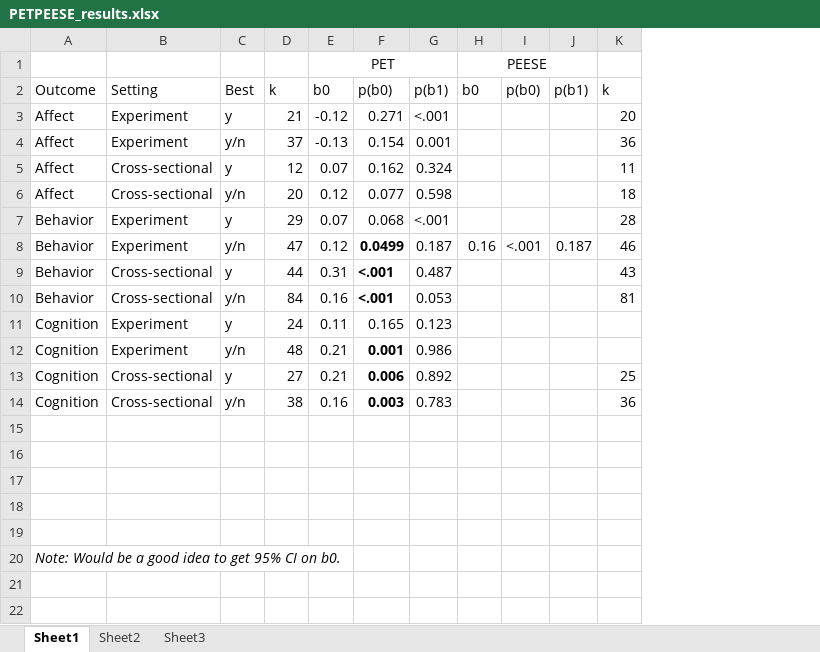
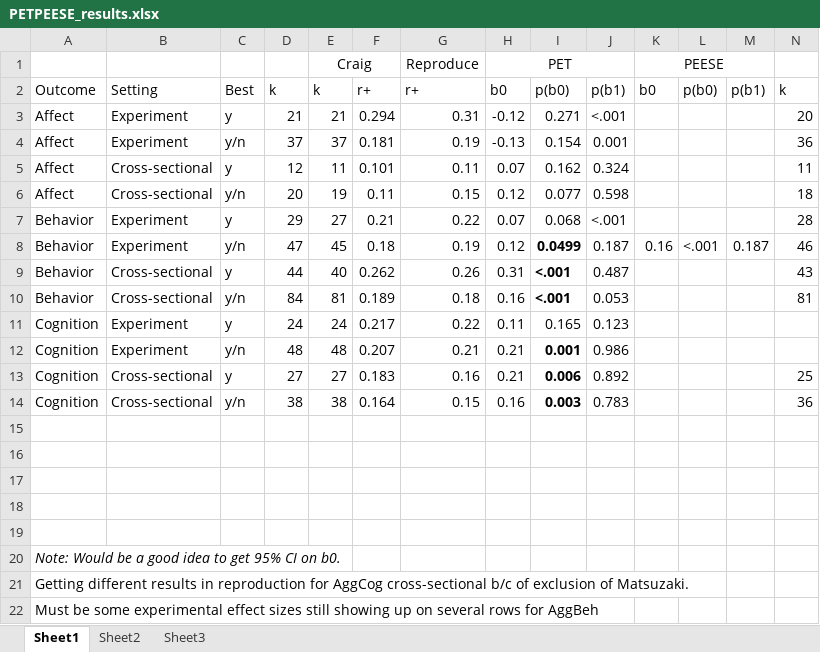
Before and after one commit to Joe-Hilgard/Anderson-meta, an Excel workbook: PETPEESE_results.xlsx, sheet Sheet1, drawn as a sheet; only a part is shown; values as stored, in another font and other column widths than the file's, no borders; rows hold the shown columns only; the diff names each change by its address in the sheet, - before the commit and + after, or states it on an @@ line.

```diff
--- a/PETPEESE_results.xlsx (sheet Sheet1)
+++ b/PETPEESE_results.xlsx (sheet Sheet1)
+column E, rows 1-14: Craig | k | 21 | 37 | 11 | 19 | 27 | 45 | 40 | 81 | 24 | 48 | 27 | 38
+column F, rows 2-14: r+ | 0.294 | 0.181 | 0.101 | 0.11 | 0.21 | 0.18 | 0.262 | 0.189 | 0.217 | 0.207 | 0.183 | 0.164
+column G, rows 1-14: Reproduce | r+ | 0.31 | 0.19 | 0.11 | 0.15 | 0.22 | 0.19 | 0.26 | 0.18 | 0.22 | 0.21 | 0.16 | 0.15
+row 21: Getting different results in reproduction for AggCog cross-sectional b/c of exclusion of Matsuzaki.
+row 22: Must be some experimental effect sizes still showing up on several rows for AggBeh
```
Also changed, not shown: 1 other file.
